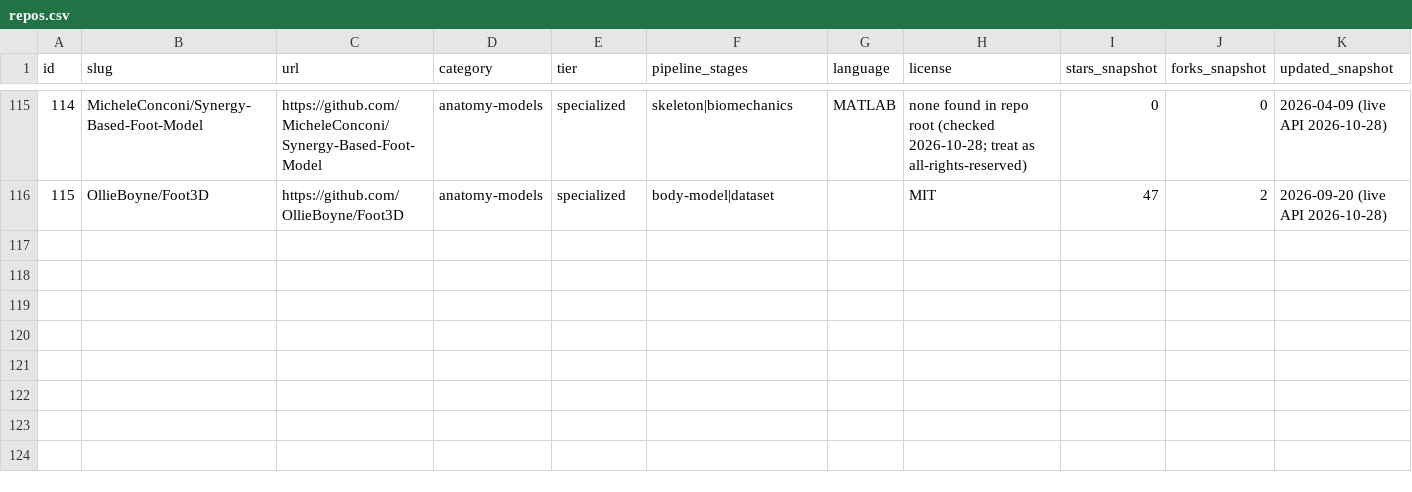
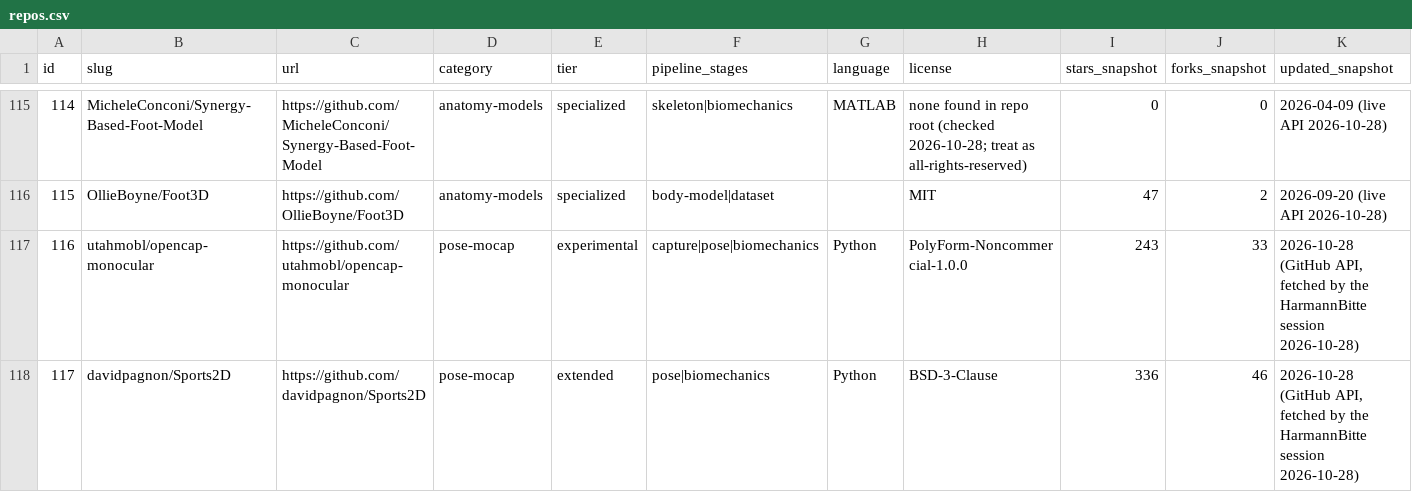
Before and after one commit to Sigurius23/Rehab-agent, a CSV file: catalog/repos.csv, drawn as a sheet; only a part is shown, gaps mark what is left out; rows hold the shown columns only; the diff names each change by its address in the sheet, - before the commit and + after, or states it on an @@ line.

```diff
--- a/catalog/repos.csv
+++ b/catalog/repos.csv
+row 117: 116 | utahmobl/opencap-monocular | https://github.com/utahmobl/opencap-monocular | pose-mocap | experimental | capture|pose|biomechanics | Python | PolyForm-Noncommercial-1.0.0 | 243 | 33 | 2026-10-28 (GitHub API, fetched by the HarmannBitte session 2026-10-28)
+row 118: 117 | davidpagnon/Sports2D | https://github.com/davidpagnon/Sports2D | pose-mocap | extended | pose|biomechanics | Python | BSD-3-Clause | 336 | 46 | 2026-10-28 (GitHub API, fetched by the HarmannBitte session 2026-10-28)
```
Also changed, not shown: 10 other files.
